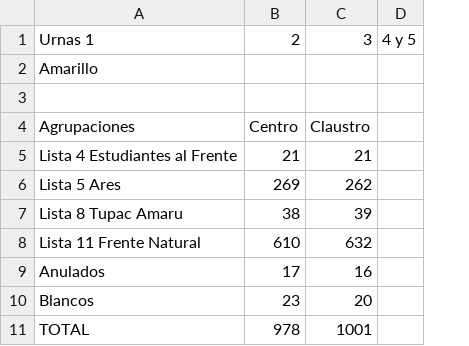
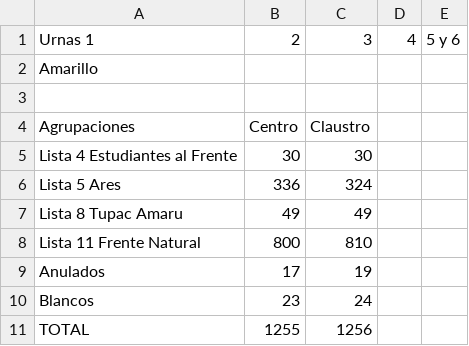
Before and after one commit to prensaunlp/eleccionesCSV, a CSV file: museo.csv, drawn as a sheet; removed rows and columns are numbered as before the commit, all else as after; the diff names each change by its address in the sheet, - before the commit and + after, or states it on an @@ line.

Commit message:
Update museo.csv

```diff
--- a/museo.csv
+++ b/museo.csv
-column C, rows 1-11: 3 |  |  | Claustro | 21 | 262 | 39 | 632 | 16 | 20 | 1001
-column D, row 1: 4 y 5
+column C, rows 1-11: 3 |  |  | Claustro | 30 | 324 | 49 | 810 | 19 | 24 | 1256
+column D, row 1: 4
+column E, row 1: 5 y 6
-B5: 21
+B5: 30
-B6: 269
+B6: 336
-B7: 38
+B7: 49
-B8: 610
+B8: 800
-B11: 978
+B11: 1255
```
